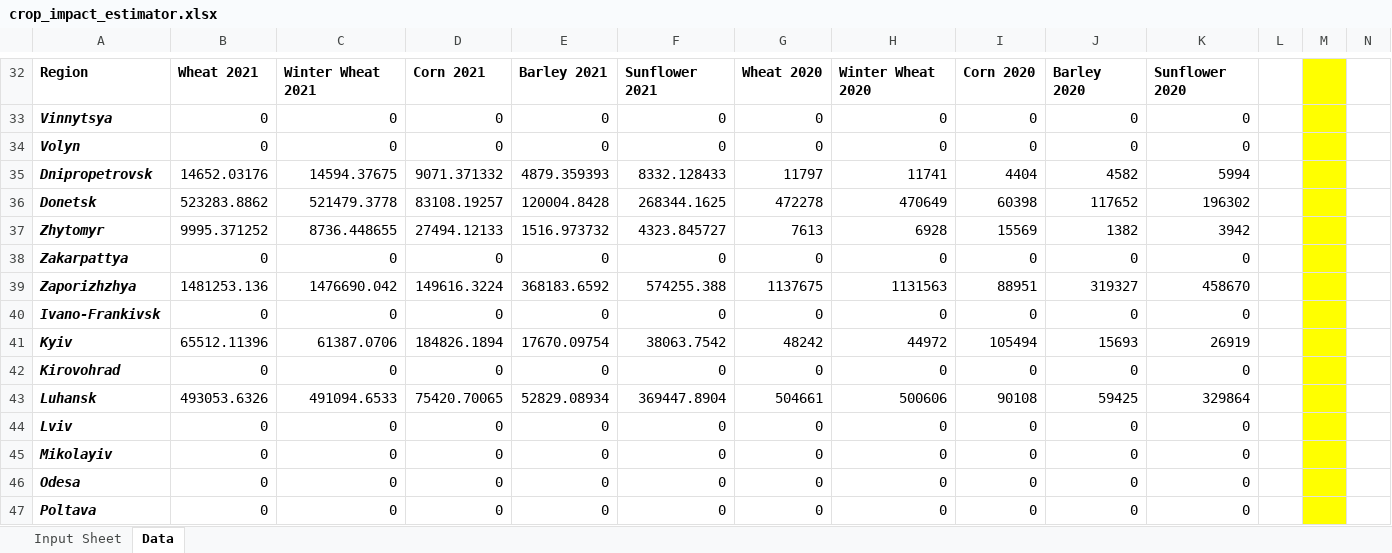
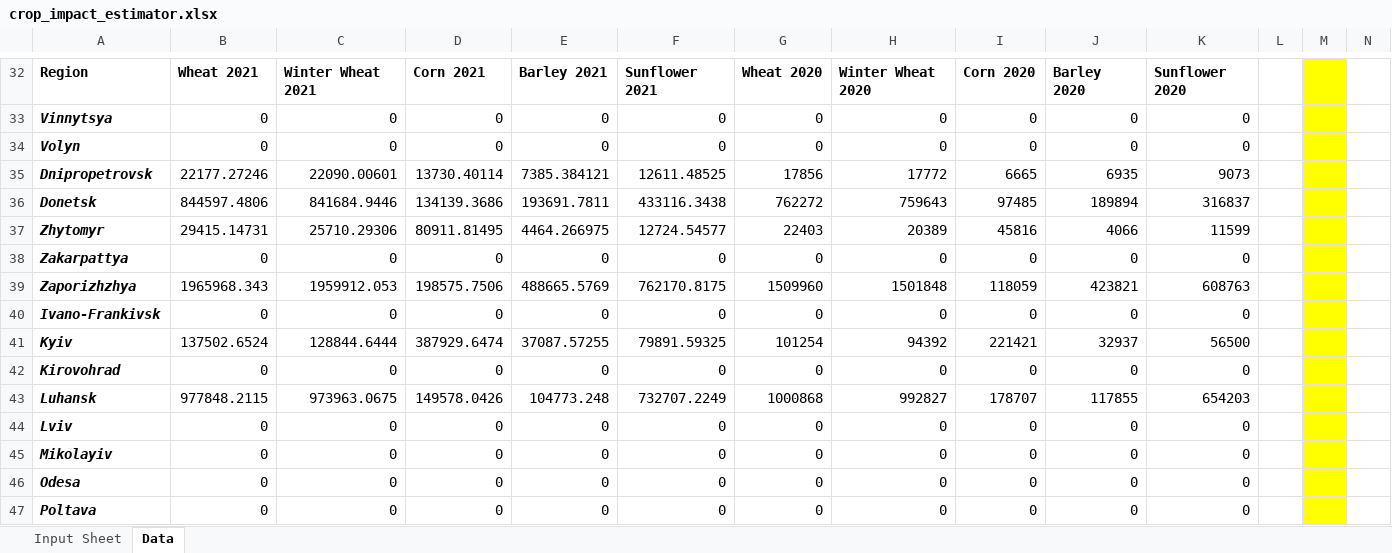
Before and after one commit to amichuda/ukraine-agri-impacts-dashboard, an Excel workbook: excel/crop_impact_estimator.xlsx, sheet Data, drawn as a sheet; only a part is shown, gaps mark what is left out; values as stored, in another font and other column widths than the file's, no borders; conditional formats not drawn; removed rows and columns are numbered as before the commit, all else as after; rows hold the shown columns only; the diff covers the shown part only; the diff names each change by its address in the sheet, - before the commit and + after, or states it on an @@ line.

```diff
--- a/excel/crop_impact_estimator.xlsx (sheet Data)
+++ b/excel/crop_impact_estimator.xlsx (sheet Data)
-row 35: Dnipropetrovsk | 14652.03176 | 14594.37675 | 9071.371332 | 4879.359393 | 8332.128433 | 11797 | 11741 | 4404 | 4582 | 5994
-row 36: Donetsk | 523283.8862 | 521479.3778 | 83108.19257 | 120004.8428 | 268344.1625 | 472278 | 470649 | 60398 | 117652 | 196302
-row 37: Zhytomyr | 9995.371252 | 8736.448655 | 27494.12133 | 1516.973732 | 4323.845727 | 7613 | 6928 | 15569 | 1382 | 3942
+row 35: Dnipropetrovsk | 22177.27246 | 22090.00601 | 13730.40114 | 7385.384121 | 12611.48525 | 17856 | 17772 | 6665 | 6935 | 9073
+row 36: Donetsk | 844597.4806 | 841684.9446 | 134139.3686 | 193691.7811 | 433116.3438 | 762272 | 759643 | 97485 | 189894 | 316837
+row 37: Zhytomyr | 29415.14731 | 25710.29306 | 80911.81495 | 4464.266975 | 12724.54577 | 22403 | 20389 | 45816 | 4066 | 11599
-row 39: Zaporizhzhya | 1481253.136 | 1476690.042 | 149616.3224 | 368183.6592 | 574255.388 | 1137675 | 1131563 | 88951 | 319327 | 458670
+row 39: Zaporizhzhya | 1965968.343 | 1959912.053 | 198575.7506 | 488665.5769 | 762170.8175 | 1509960 | 1501848 | 118059 | 423821 | 608763
-row 41: Kyiv | 65512.11396 | 61387.0706 | 184826.1894 | 17670.09754 | 38063.7542 | 48242 | 44972 | 105494 | 15693 | 26919
+row 41: Kyiv | 137502.6524 | 128844.6444 | 387929.6474 | 37087.57255 | 79891.59325 | 101254 | 94392 | 221421 | 32937 | 56500
-row 43: Luhansk | 493053.6326 | 491094.6533 | 75420.70065 | 52829.08934 | 369447.8904 | 504661 | 500606 | 90108 | 59425 | 329864
+row 43: Luhansk | 977848.2115 | 973963.0675 | 149578.0426 | 104773.248 | 732707.2249 | 1000868 | 992827 | 178707 | 117855 | 654203
```
Also changed, not shown: 6 added rows, 6 removed rows and 34 edited cells elsewhere in this sheet, sheet Input Sheet, charts or pictures, 1 other file.
